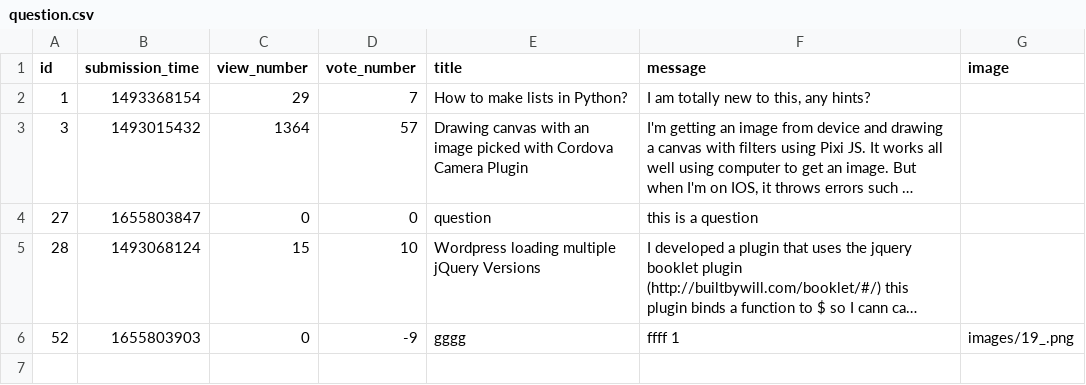
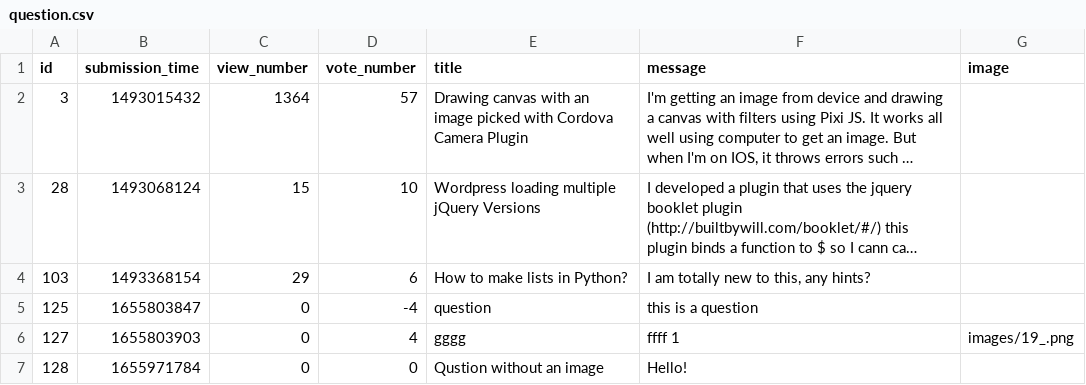
Before and after one commit to adanylkov/ask-mate, a CSV file: data/question.csv, drawn as a sheet; long unchanged cells end in …; removed rows and columns are numbered as before the commit, all else as after; the diff names each change by its address in the sheet, - before the commit and + after, or states it on an @@ line.

Commit message:
Fix broken links to images when adding question and answer

```diff
--- a/data/question.csv
+++ b/data/question.csv
-row 2: 1 | 1493368154 | 29 | 7 | How to make lists in Python? | I am totally new to this, any hints?
-row 4: 27 | 1655803847 | 0 | 0 | question | this is a question
+row 4: 103 | 1493368154 | 29 | 6 | How to make lists in Python? | I am totally new to this, any hints?
+row 5: 125 | 1655803847 | 0 | -4 | question | this is a question
-A6 (id): 52
+A6 (id): 127
-D6 (vote_number): -9
+D6 (vote_number): 4
+row 7: 128 | 1655971784 | 0 | 0 | Qustion without an image | Hello!
```
Also changed, not shown: 3 other files.
